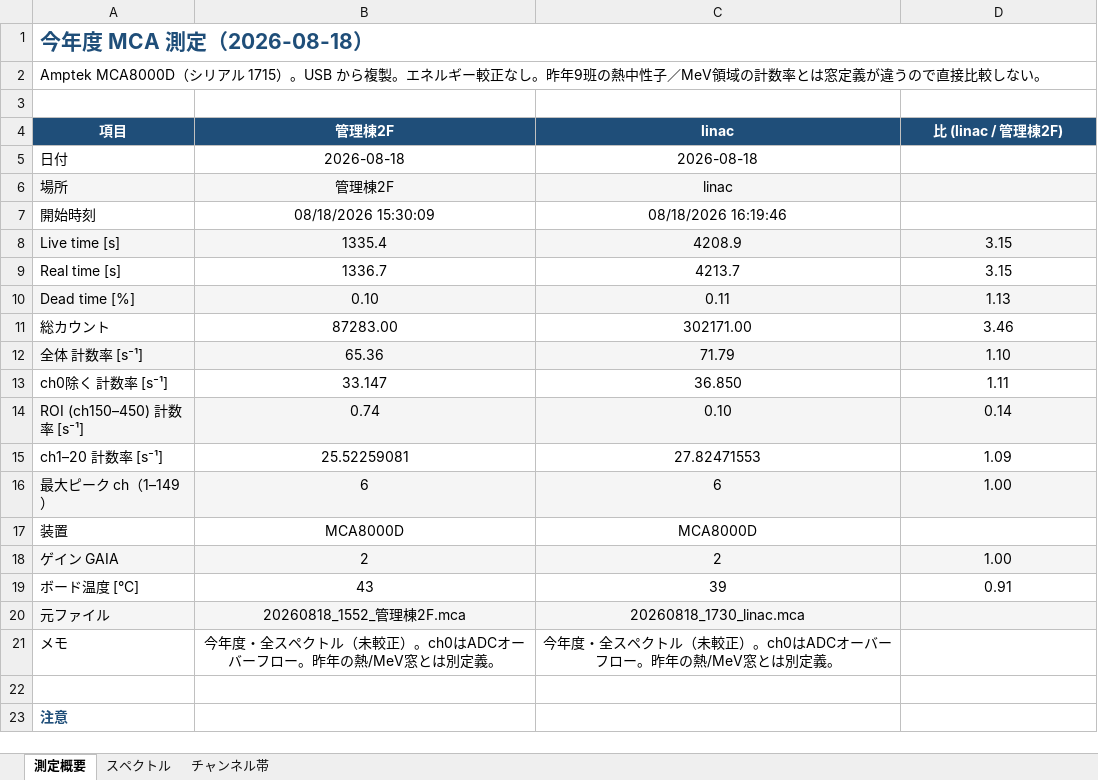
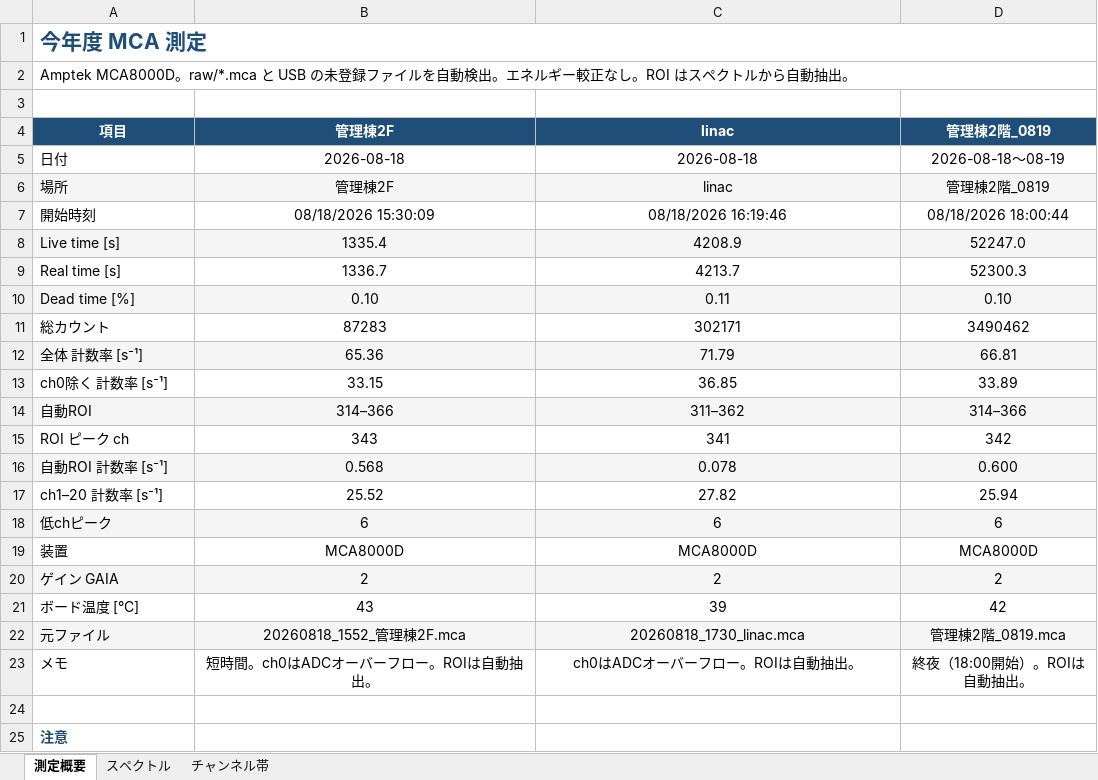
Before and after one commit to 32Lwk/KEK_summer, an Excel workbook: 03_今年度用/測定_20260818/測定_20260818_MCA.xlsx, sheet 測定概要, drawn as a sheet; only a part is shown; values as stored, in another font and other column widths than the file's, no borders; charts and pictures not drawn; removed rows and columns are numbered as before the commit, all else as after; the diff covers the shown part only; the diff names each change by its address in the sheet, - before the commit and + after, or states it on an @@ line.

```diff
--- a/03_今年度用/測定_20260818/測定_20260818_MCA.xlsx (sheet 測定概要)
+++ b/03_今年度用/測定_20260818/測定_20260818_MCA.xlsx (sheet 測定概要)
-A1: 今年度 MCA 測定（2026-08-18）
+A1: 今年度 MCA 測定
-A2: Amptek MCA8000D（シリアル 1715）。USB から複製。エネルギー較正なし。昨年9班の熱中性子／MeV領域の計数率とは窓定義が違うので直接比較しない。
+A2: Amptek MCA8000D。raw/*.mca と USB の未登録ファイルを自動検出。エネルギー較正なし。ROI はスペクトルから自動抽出。
-D4: 比 (linac / 管理棟2F)
+D4: 管理棟2階_0819
-D5: (empty)
+D5: 2026-08-18〜08-19
-D6: (empty)
+D6: 管理棟2階_0819
-D7: (empty)
+D7: 08/18/2026 18:00:44
-D8: 3.15
+D8: 52247.0
-D9: 3.15
+D9: 52300.3
-D10: 1.13
+D10: 0.10
-B11: 87283.00
+B11: 87283
-C11: 302171.00
+C11: 302171
-D11: 3.46
+D11: 3490462
-D12: 1.10
+D12: 66.81
-B13: 33.147
+B13: 33.15
-C13: 36.850
+C13: 36.85
-D13: 1.11
+D13: 33.89
-row 14: ROI (ch150–450) 計数率 [s⁻¹] | 0.74 | 0.10 | 0.14
+row 14: 自動ROI | 314–366 | 311–362 | 314–366
+row 15: ROI ピーク ch | 343 | 341 | 342
+row 16: 自動ROI 計数率 [s⁻¹] | 0.568 | 0.078 | 0.600
-B17: 25.52259081
+B17: 25.52
-C17: 27.82471553
+C17: 27.82
-D17: 1.09
+D17: 25.94
-A18: 最大ピーク ch（1–149）
+A18: 低chピーク
-D18: 1.00
+D18: 6
-D19: (empty)
+D19: MCA8000D
-D20: 1.00
+D20: 2
-D21: 0.91
+D21: 42
-D22: (empty)
+D22: 管理棟2階_0819.mca
-B23: 今年度・全スペクトル（未較正）。ch0はADCオーバーフロー。昨年の熱/MeV窓とは別定義。
+B23: 短時間。ch0はADCオーバーフロー。ROIは自動抽出。
-C23: 今年度・全スペクトル（未較正）。ch0はADCオーバーフロー。昨年の熱/MeV窓とは別定義。
+C23: ch0はADCオーバーフロー。ROIは自動抽出。
-D23: (empty)
+D23: 終夜（18:00開始）。ROIは自動抽出。
```
Also changed, not shown: 2 edited cells elsewhere in this sheet, sheet チャンネル帯, sheet スペクトル, charts or pictures, 53 other files.
